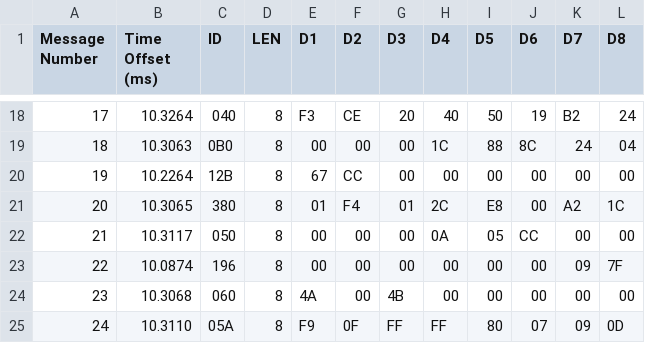
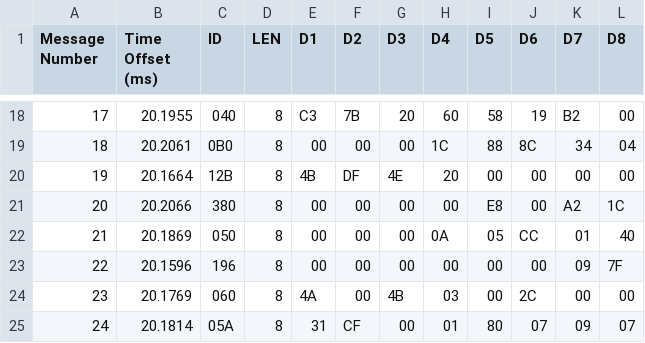
Before and after one commit to elias4096/canscrape, a CSV file: src/output.csv, drawn as a sheet; only a part is shown, gaps mark what is left out; the diff covers the shown part only.

```diff
--- a/src/output.csv
+++ b/src/output.csv
@@ -18,8 +18,8 @@ Message Number,Time Offset (ms),ID,LEN,D1,D2,D3,D4,D5,D6,D7,D8
-17,10.3264,040,8,F3,CE,20,40,50,19,B2,24
-18,10.3063,0B0,8,00,00,00,1C,88,8C,24,04
-19,10.2264,12B,8,67,CC,00,00,00,00,00,00
-20,10.3065,380,8,01,F4,01,2C,E8,00,A2,1C
-21,10.3117,050,8,00,00,00,0A,05,CC,00,00
-22,10.0874,196,8,00,00,00,00,00,00,09,7F
-23,10.3068,060,8,4A,00,4B,00,00,00,00,00
-24,10.3110,05A,8,F9,0F,FF,FF,80,07,09,0D
+17,20.1955,040,8,C3,7B,20,60,58,19,B2,00
+18,20.2061,0B0,8,00,00,00,1C,88,8C,34,04
+19,20.1664,12B,8,4B,DF,4E,20,00,00,00,00
+20,20.2066,380,8,00,00,00,00,E8,00,A2,1C
+21,20.1869,050,8,00,00,00,0A,05,CC,01,40
+22,20.1596,196,8,00,00,00,00,00,00,09,7F
+23,20.1769,060,8,4A,00,4B,03,00,2C,00,00
+24,20.1814,05A,8,31,CF,00,01,80,07,09,07
```
Also changed, not shown: 141 edited cells elsewhere in this file, 4 other files.
